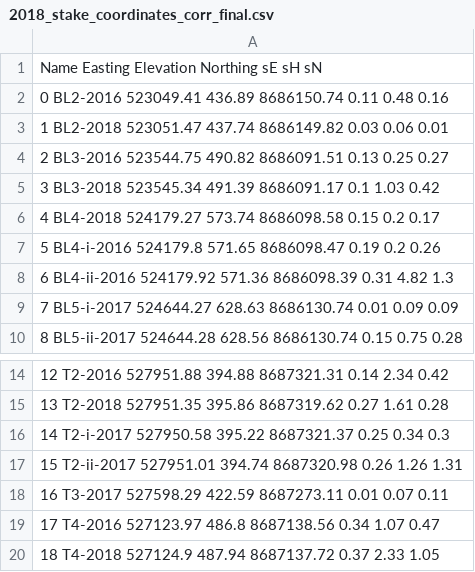
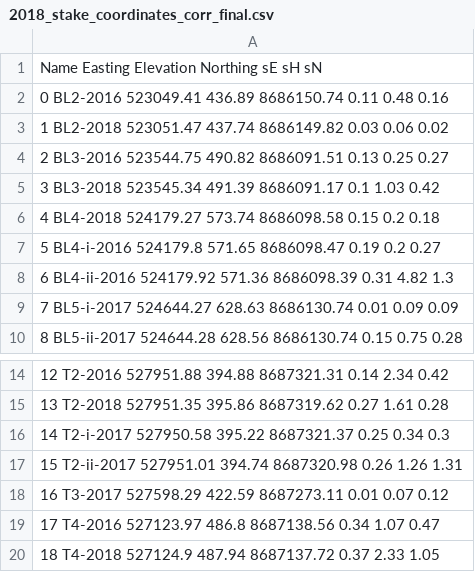
Before and after one commit to Standard24/SnowAirIceSea, a CSV file: data/stake_coordinates/2018_stake_coordinates_corr_final.csv, drawn as a sheet; only a part is shown, gaps mark what is left out.

```diff
--- a/data/stake_coordinates/2018_stake_coordinates_corr_final.csv
+++ b/data/stake_coordinates/2018_stake_coordinates_corr_final.csv
@@ -2,7 +2,7 @@
 0 BL2-2016 523049.41 436.89 8686150.74 0.11 0.48 0.16
-1 BL2-2018 523051.47 437.74 8686149.82 0.03 0.06 0.01
+1 BL2-2018 523051.47 437.74 8686149.82 0.03 0.06 0.02
 2 BL3-2016 523544.75 490.82 8686091.51 0.13 0.25 0.27
 3 BL3-2018 523545.34 491.39 8686091.17 0.1 1.03 0.42
-4 BL4-2018 524179.27 573.74 8686098.58 0.15 0.2 0.17
-5 BL4-i-2016 524179.8 571.65 8686098.47 0.19 0.2 0.26
+4 BL4-2018 524179.27 573.74 8686098.58 0.15 0.2 0.18
+5 BL4-i-2016 524179.8 571.65 8686098.47 0.19 0.2 0.27
 6 BL4-ii-2016 524179.92 571.36 8686098.39 0.31 4.82 1.3
@@ -17,3 +17,3 @@
 15 T2-ii-2017 527951.01 394.74 8687320.98 0.26 1.26 1.31
-16 T3-2017 527598.29 422.59 8687273.11 0.01 0.07 0.11
+16 T3-2017 527598.29 422.59 8687273.11 0.01 0.07 0.12
 17 T4-2016 527123.97 486.8 8687138.56 0.34 1.07 0.47
```
Also changed, not shown: data/stake_coordinates/2018_stake_coordinates_corr_ref_final.csv, data/stake_velocities.csv, 5 other files.
